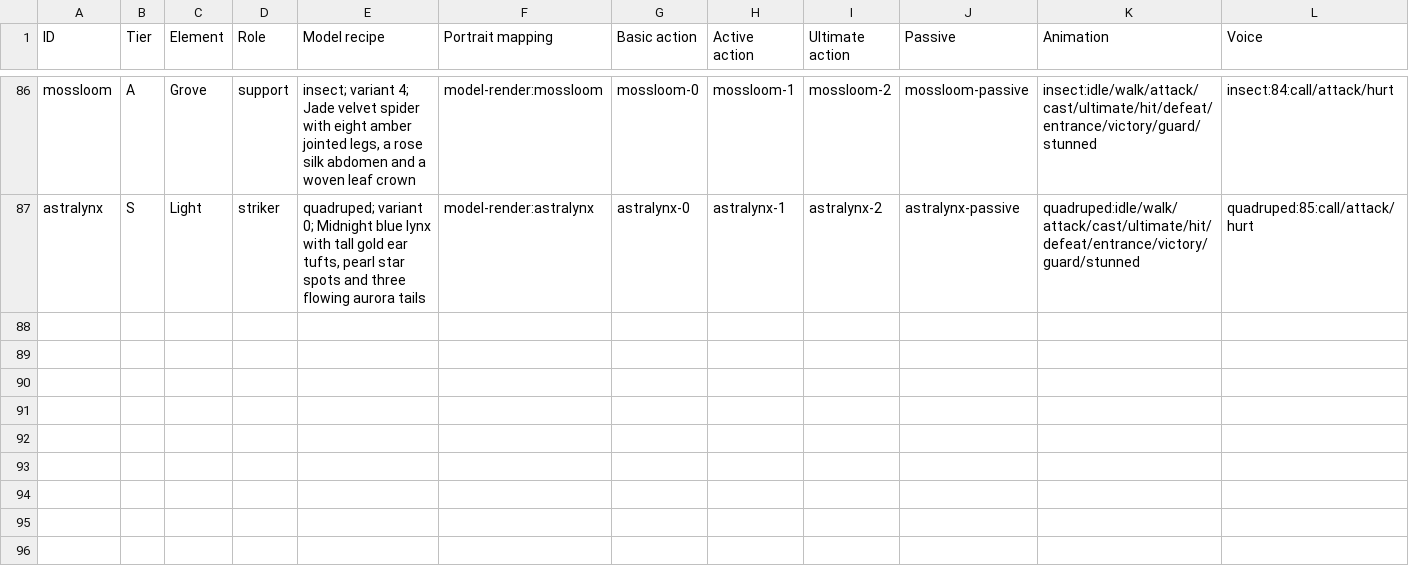
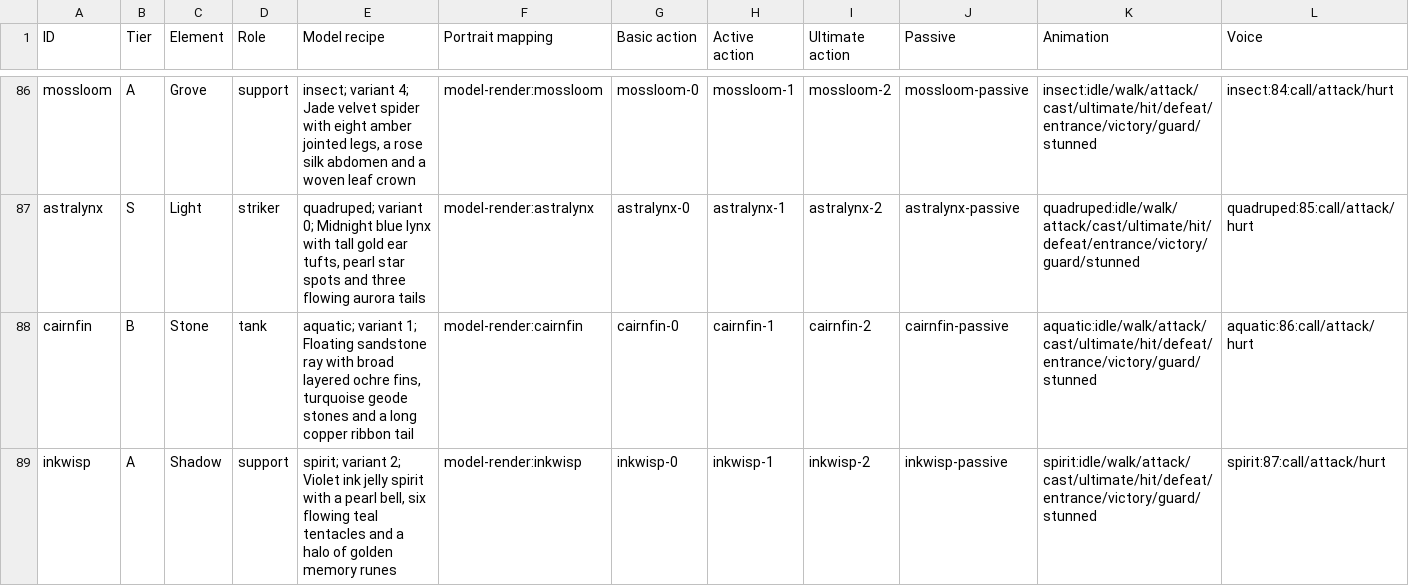
Before and after one commit to DQuanBui/Mythoveya, a CSV file: docs/CONTENT_MATRIX.csv, drawn as a sheet; only a part is shown, gaps mark what is left out; rows hold the shown columns only; the diff names each change by its address in the sheet, - before the commit and + after, or states it on an @@ line.

Commit message:
feat: add Cairnfin and Inkwisp with protective and cleansing combat roles

```diff
--- a/docs/CONTENT_MATRIX.csv
+++ b/docs/CONTENT_MATRIX.csv
+row 88: cairnfin | B | Stone | tank | aquatic; variant 1; Floating sandstone ray with broad layered ochre fins, turquoise geode stones and a long copper ribbon tail | model-render:cairnfin | cairnfin-0 | cairnfin-1 | cairnfin-2 | cairnfin-passive | aquatic:idle/walk/attack/cast/ultimate/hit/defeat/entrance/victory/guard/stunned | aquatic:86:call/attack/hurt
+row 89: inkwisp | A | Shadow | support | spirit; variant 2; Violet ink jelly spirit with a pearl bell, six flowing teal tentacles and a halo of golden memory runes | model-render:inkwisp | inkwisp-0 | inkwisp-1 | inkwisp-2 | inkwisp-passive | spirit:idle/walk/attack/cast/ultimate/hit/defeat/entrance/victory/guard/stunned | spirit:87:call/attack/hurt
```
Also changed, not shown: 5 other files.
